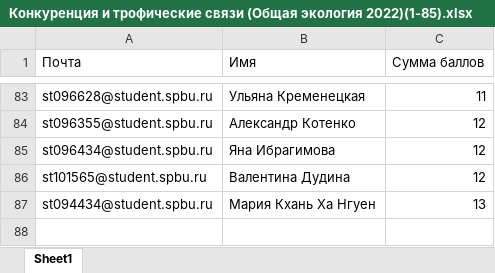
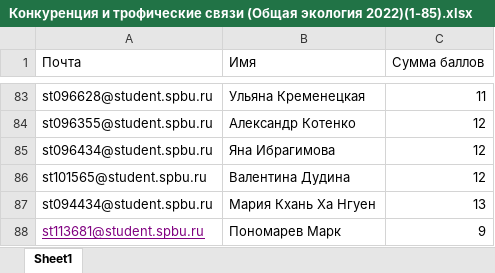
Before and after one commit to polydora/General-ecology, an Excel workbook: data/Конкуренция и трофические связи (Общая экология 2022)(1-85).xlsx, sheet Sheet1, drawn as a sheet; only a part is shown, gaps mark what is left out; values as stored, in another font and other column widths than the file's, no borders; table styles not drawn; the diff names each change by its address in the sheet, - before the commit and + after, or states it on an @@ line.

```diff
--- a/data/Конкуренция и трофические связи (Общая экология 2022)(1-85).xlsx (sheet Sheet1)
+++ b/data/Конкуренция и трофические связи (Общая экология 2022)(1-85).xlsx (sheet Sheet1)
+row 88: st113681@student.spbu.ru | Пономарев Марк | 9
```
Also changed, not shown: data/Взаимоотношения организмов (Общая экология 2022)(1-102).xlsx, data/Контрольная работа № 2 (Общая экология 2022)(1-100).xlsx, 4 other files.
